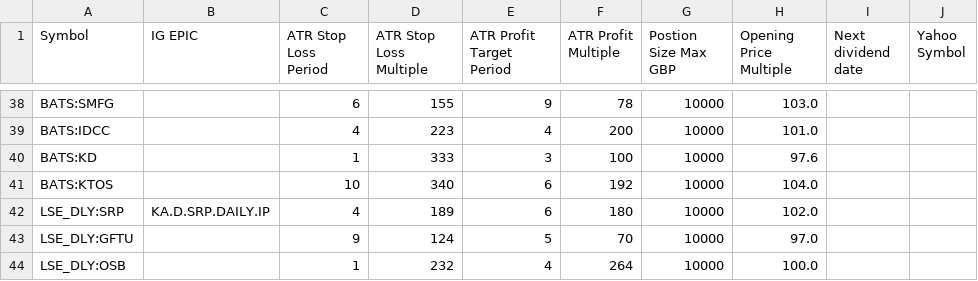
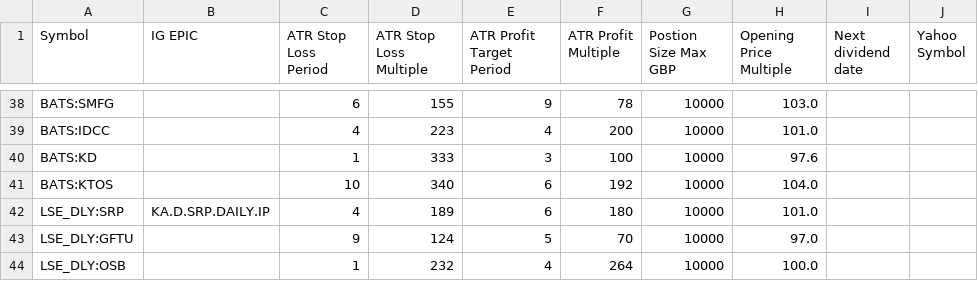
Before and after one commit to shaumne/steven-web-app, a CSV file: ticker_data.csv, drawn as a sheet; only a part is shown, gaps mark what is left out.

```diff
--- a/ticker_data.csv
+++ b/ticker_data.csv
@@ -41,3 +41,3 @@ BATS:KD,,1,333,3,100,10000,97.6,,
 BATS:KTOS,,10,340,6,192,10000,104.0,,
-LSE_DLY:SRP,KA.D.SRP.DAILY.IP,4,189,6,180,10000,102.0,,
+LSE_DLY:SRP,KA.D.SRP.DAILY.IP,4,189,6,180,10000,101.0,,
 LSE_DLY:GFTU,,9,124,5,70,10000,97.0,,
```
Also changed, not shown: 8 other files.
